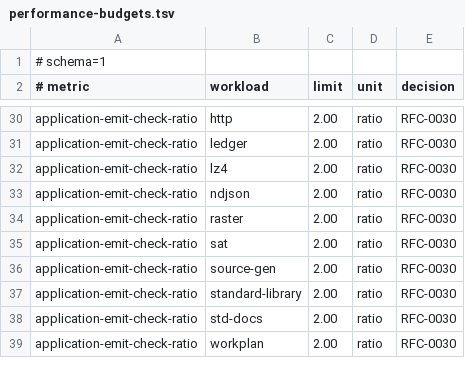
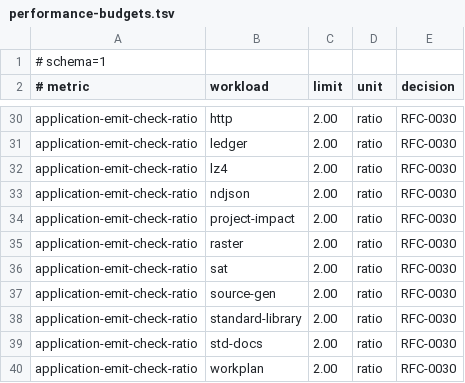
Before and after one commit to pgorzelany/slim, a TSV file: benchmarks/performance-budgets.tsv, drawn as a sheet; only a part is shown, gaps mark what is left out.

Commit message:
Add declared-import project impact analysis in SLIM
Compare checked project inventories with an ordinary SLIM application that
reports module/import changes, reverse closures and current context candidates.
Keep checked source acceptance separate from metadata scope selection.

Add a permanent independent 433-gate ordinary/sanitized campaign, ten bounded
closure-work geometries, real compiler/catalog workflows and a fifteenth
library corpus application. Preserve existing compiler/runtime budgets.

Validate the immutable source6b tree with the full repository, reproducible
release/clean-install and website verification. Larger node/source crossings
and the remaining fresh-agent trials retain their explicit pending status.

```diff
--- a/benchmarks/performance-budgets.tsv
+++ b/benchmarks/performance-budgets.tsv
@@ -33,2 +33,3 @@ application-emit-check-ratio	lz4	2.00	ratio	RFC-0030
 application-emit-check-ratio	ndjson	2.00	ratio	RFC-0030
+application-emit-check-ratio	project-impact	2.00	ratio	RFC-0030
 application-emit-check-ratio	raster	2.00	ratio	RFC-0030
```
Also changed, not shown: library/corpus.tsv, 30 other files.
